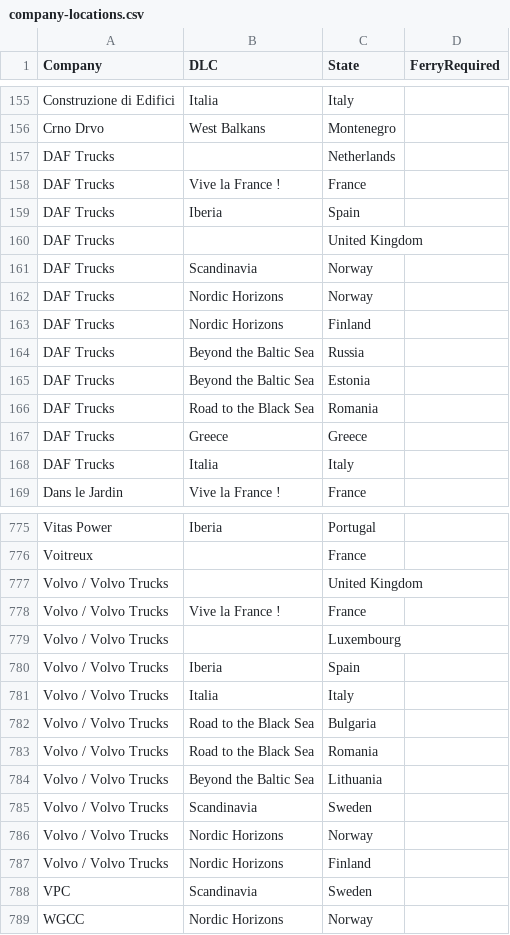
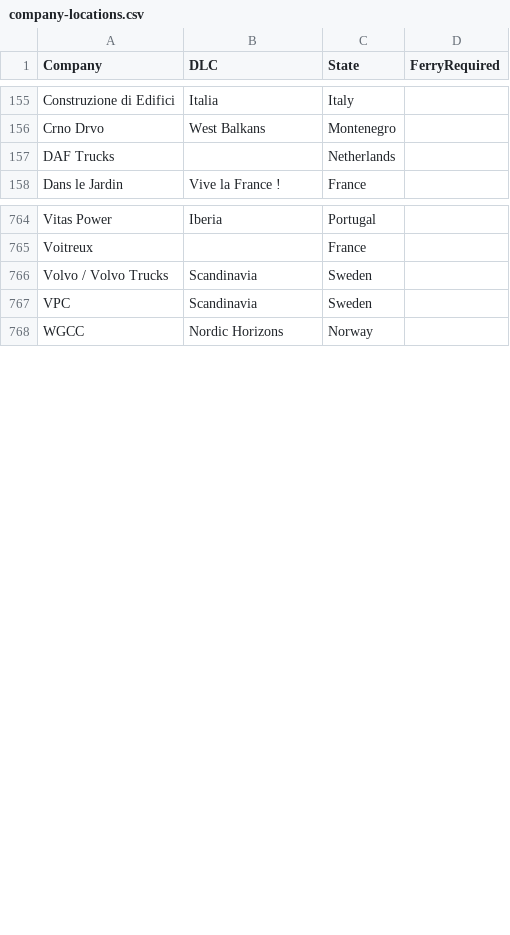
Before and after one commit to Nixill/APManual-ETS2, a CSV file: src/data/csv/company-locations.csv, drawn as a sheet; only a part is shown, gaps mark what is left out; the diff names each change by its address in the sheet, - before the commit and + after, or states it on an @@ line.

Commit message:
Truck company update.

```diff
--- a/src/data/csv/company-locations.csv
+++ b/src/data/csv/company-locations.csv
-row 158: DAF Trucks | Vive la France ! | France
-row 159: DAF Trucks | Iberia | Spain
-row 160: DAF Trucks |  | United Kingdom
-row 161: DAF Trucks | Scandinavia | Norway
-row 162: DAF Trucks | Nordic Horizons | Norway
-row 163: DAF Trucks | Nordic Horizons | Finland
-row 164: DAF Trucks | Beyond the Baltic Sea | Russia
-row 165: DAF Trucks | Beyond the Baltic Sea | Estonia
-row 166: DAF Trucks | Road to the Black Sea | Romania
-row 167: DAF Trucks | Greece | Greece
-row 168: DAF Trucks | Italia | Italy
-row 777: Volvo / Volvo Trucks |  | United Kingdom
-row 778: Volvo / Volvo Trucks | Vive la France ! | France
-row 779: Volvo / Volvo Trucks |  | Luxembourg
-row 780: Volvo / Volvo Trucks | Iberia | Spain
-row 781: Volvo / Volvo Trucks | Italia | Italy
-row 782: Volvo / Volvo Trucks | Road to the Black Sea | Bulgaria
-row 783: Volvo / Volvo Trucks | Road to the Black Sea | Romania
-row 784: Volvo / Volvo Trucks | Beyond the Baltic Sea | Lithuania
-row 786: Volvo / Volvo Trucks | Nordic Horizons | Norway
-row 787: Volvo / Volvo Trucks | Nordic Horizons | Finland
```
Also changed, not shown: 4 other files.
